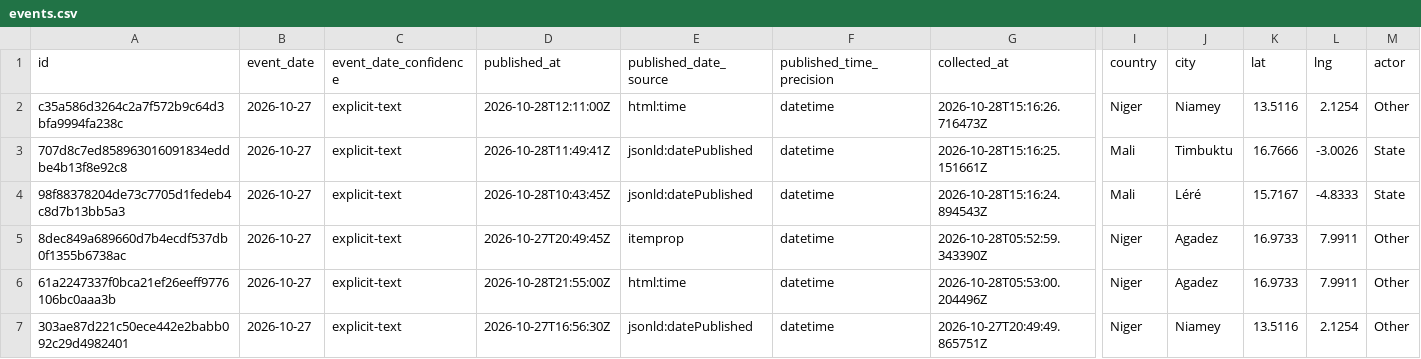
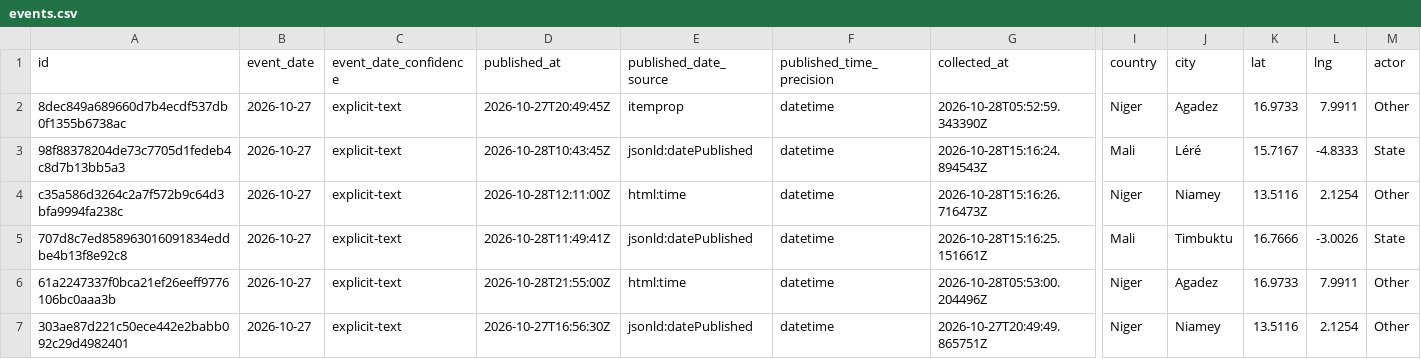
Before and after one commit to mosescosta33/sahel-data-collection, a CSV file: data/events.csv, drawn as a sheet; only a part is shown, gaps mark what is left out; removed rows and columns are numbered as before the commit, all else as after; rows hold the shown columns only; the diff names each change by its address in the sheet, - before the commit and + after, or states it on an @@ line.

```diff
--- a/data/events.csv
+++ b/data/events.csv
+row 2: 8dec849a689660d7b4ecdf537db0f1355b6738ac | 2026-10-27 | explicit-text | 2026-10-27T20:49:45Z | itemprop | datetime | 2026-10-28T05:52:59.343390Z | Niger | Agadez | 16.9733 | 7.9911 | Other
+row 3: 98f88378204de73c7705d1fedeb4c8d7b13bb5a3 | 2026-10-27 | explicit-text | 2026-10-28T10:43:45Z | jsonld:datePublished | datetime | 2026-10-28T15:16:24.894543Z | Mali | Léré | 15.7167 | -4.8333 | State
-row 4: 98f88378204de73c7705d1fedeb4c8d7b13bb5a3 | 2026-10-27 | explicit-text | 2026-10-28T10:43:45Z | jsonld:datePublished | datetime | 2026-10-28T15:16:24.894543Z | Mali | Léré | 15.7167 | -4.8333 | State
-row 5: 8dec849a689660d7b4ecdf537db0f1355b6738ac | 2026-10-27 | explicit-text | 2026-10-27T20:49:45Z | itemprop | datetime | 2026-10-28T05:52:59.343390Z | Niger | Agadez | 16.9733 | 7.9911 | Other
```
Also changed, not shown: 18 other files.
